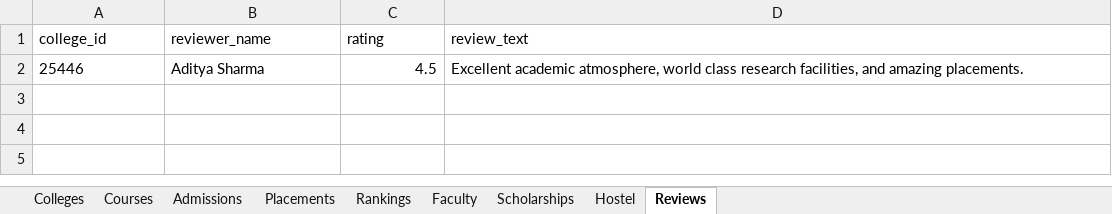
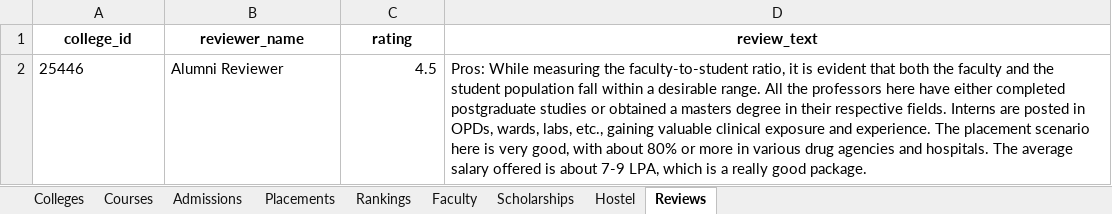
Before and after one commit to amarjeetvr/one-co, an Excel workbook: exports/colleges/25446_all-india-institute-of-medical-sciences-aiims-new-delhi.xlsx, sheet Reviews, drawn as a sheet; values as stored, in another font and other column widths than the file's, no borders; the diff names each change by its address in the sheet, - before the commit and + after, or states it on an @@ line.

```diff
--- a/exports/colleges/25446_all-india-institute-of-medical-sciences-aiims-new-delhi.xlsx (sheet Reviews)
+++ b/exports/colleges/25446_all-india-institute-of-medical-sciences-aiims-new-delhi.xlsx (sheet Reviews)
@@ A1:D1 bold: off → on, alignment: left → center @@
-B2 (reviewer_name): Aditya Sharma
+B2 (reviewer_name): Alumni Reviewer
-D2 (review_text): Excellent academic atmosphere, world class research facilities, and amazing placements.
+D2 (review_text): Pros: While measuring the faculty-to-student ratio, it is evident that both the faculty and the student population fall within a desirable range. All the professors here have either completed postgraduate studies or obtained a masters degree in their respective fields. Interns are posted in OPDs, wards, labs, etc., gaining valuable clinical exposure and experience. The placement scenario here is very good, with about 80% or more in various drug agencies and hospitals. The average salary offered is about 7-9 LPA, which is a really good package.
```
Also changed, not shown: sheet Courses, sheet Colleges, sheet Placements, sheet Admissions, sheet Rankings, sheet Hostel, 2 more sheets, exports/all_colleges.xlsx, exports/colleges/25455_iit-delhi-indian-institute-of-technology-iitd-new-delhi.xlsx, 43 other files.
